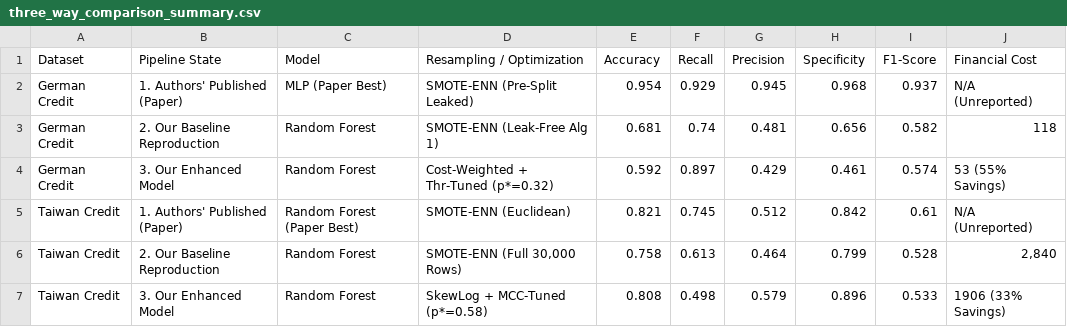
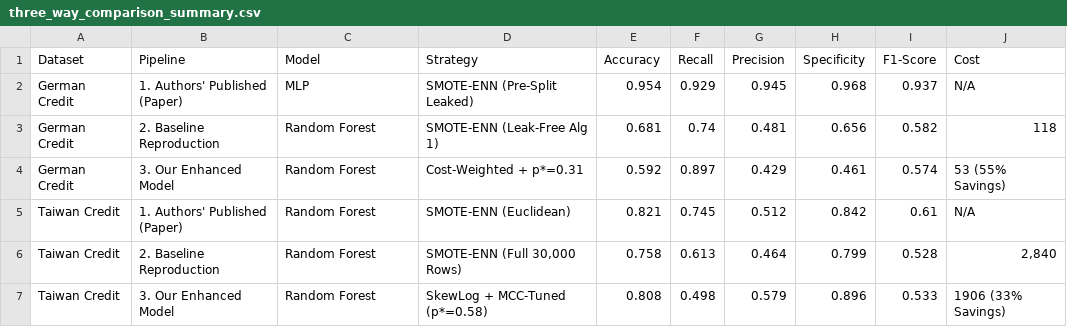
Before and after one commit to KaviduIsura/Research-Credit-Risk-Analysis, a CSV file: credit-risk phase/results/tables/three_way_comparison_summary.csv, drawn as a sheet.

Commit message:
feat: add fairness calibration, visualization modules, and enhanced runner script for credit risk analysis

```diff
--- a/credit-risk phase/results/tables/three_way_comparison_summary.csv
+++ b/credit-risk phase/results/tables/three_way_comparison_summary.csv
@@ -1,7 +1,7 @@
-Dataset,Pipeline State,Model,Resampling / Optimization,Accuracy,Recall,Precision,Specificity,F1-Score,Financial Cost
-German Credit,1. Authors' Published (Paper),MLP (Paper Best),SMOTE-ENN (Pre-Split Leaked),0.954,0.929,0.945,0.968,0.937,N/A (Unreported)
-German Credit,2. Our Baseline Reproduction,Random Forest,SMOTE-ENN (Leak-Free Alg 1),0.681,0.74,0.481,0.656,0.582,118
-German Credit,3. Our Enhanced Model,Random Forest,Cost-Weighted + Thr-Tuned (p*=0.32),0.592,0.897,0.429,0.461,0.574,53 (55% Savings)
-Taiwan Credit,1. Authors' Published (Paper),Random Forest (Paper Best),SMOTE-ENN (Euclidean),0.821,0.745,0.512,0.842,0.61,N/A (Unreported)
-Taiwan Credit,2. Our Baseline Reproduction,Random Forest,"SMOTE-ENN (Full 30,000 Rows)",0.758,0.613,0.464,0.799,0.528,"2,840"
+Dataset,Pipeline,Model,Strategy,Accuracy,Recall,Precision,Specificity,F1-Score,Cost
+German Credit,1. Authors' Published (Paper),MLP,SMOTE-ENN (Pre-Split Leaked),0.954,0.929,0.945,0.968,0.937,N/A
+German Credit,2. Baseline Reproduction,Random Forest,SMOTE-ENN (Leak-Free Alg 1),0.681,0.74,0.481,0.656,0.582,118
+German Credit,3. Our Enhanced Model,Random Forest,Cost-Weighted + p*=0.31,0.592,0.897,0.429,0.461,0.574,53 (55% Savings)
+Taiwan Credit,1. Authors' Published (Paper),Random Forest,SMOTE-ENN (Euclidean),0.821,0.745,0.512,0.842,0.61,N/A
+Taiwan Credit,2. Baseline Reproduction,Random Forest,"SMOTE-ENN (Full 30,000 Rows)",0.758,0.613,0.464,0.799,0.528,"2,840"
 Taiwan Credit,3. Our Enhanced Model,Random Forest,SkewLog + MCC-Tuned (p*=0.58),0.808,0.498,0.579,0.896,0.533,1906 (33% Savings)
```
Also changed, not shown: credit-risk phase/results/tables/enhanced_table_german.csv, credit-risk phase/results/tables/enhanced_table_taiwan.csv, 4 other files.
